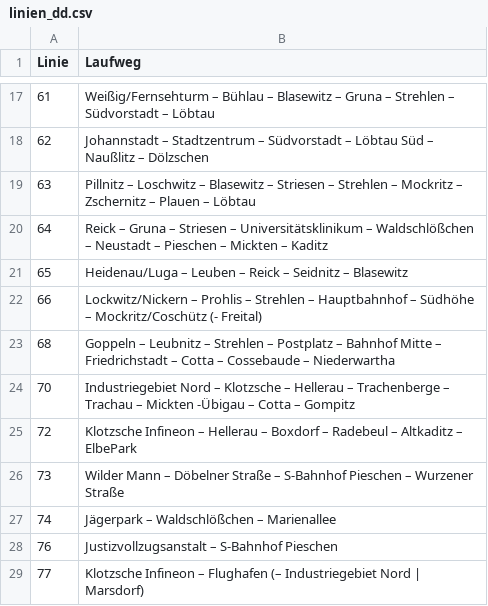
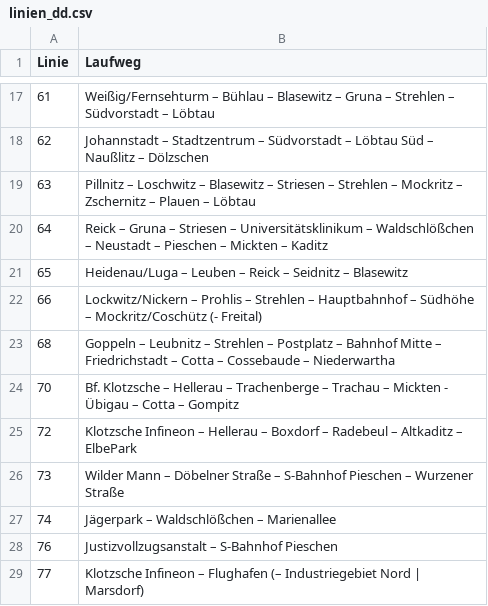
Before and after one commit to baeuchle/ds100bot, a CSV file: sources/linien_dd.csv, drawn as a sheet; only a part is shown, gaps mark what is left out; the diff names each change by its address in the sheet, - before the commit and + after, or states it on an @@ line.

Commit message:
Update linien_dd.csv
erg Fplw 21/22
Li. 70 verkürzt

```diff
--- a/sources/linien_dd.csv
+++ b/sources/linien_dd.csv
-B24 (Laufweg): Industriegebiet Nord – Klotzsche – Hellerau – Trachenberge – Trachau – Mickten -Übigau – Cotta…
+B24 (Laufweg): Bf. Klotzsche – Hellerau – Trachenberge – Trachau – Mickten - Übigau – Cotta…
```
